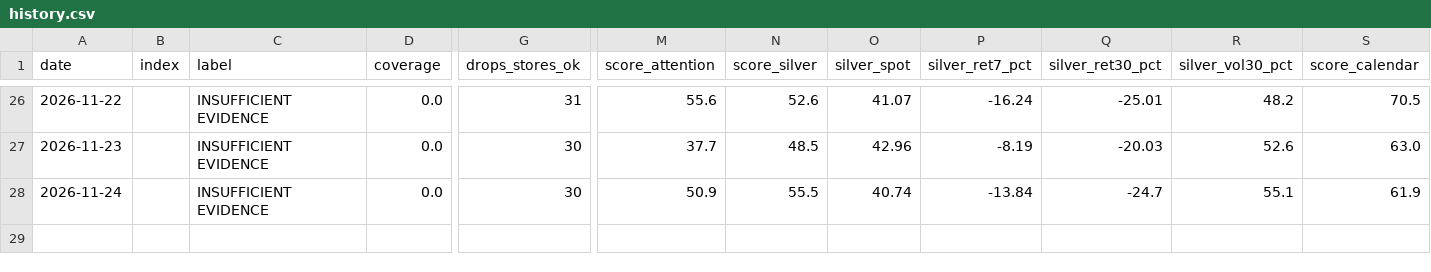
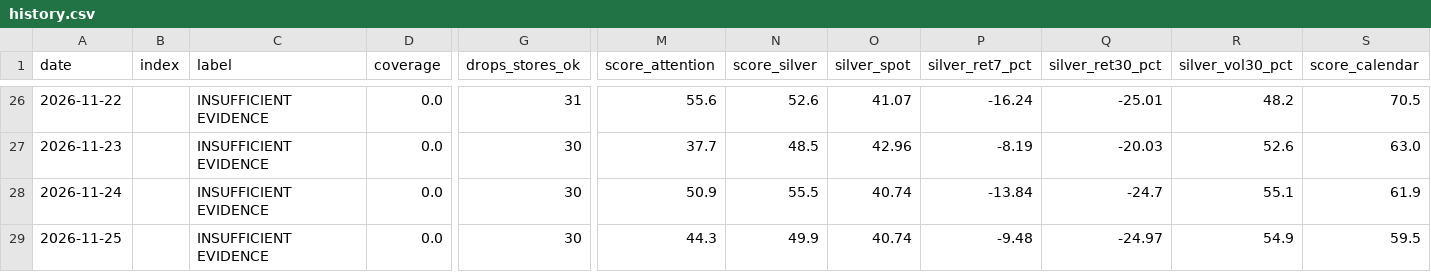
Before and after one commit to yazidTheThird/silver-market-heat-index, a CSV file: data/history.csv, drawn as a sheet; only a part is shown, gaps mark what is left out; rows hold the shown columns only; the diff names each change by its address in the sheet, - before the commit and + after, or states it on an @@ line.

```diff
--- a/data/history.csv
+++ b/data/history.csv
+row 29: 2026-11-25 |  | INSUFFICIENT EVIDENCE | 0.0 | 30 | 44.3 | 49.9 | 40.74 | -9.48 | -24.97 | 54.9 | 59.5
```
Also changed, not shown: data/collection_health.csv, data/hot_groups.csv, 7 other files.
